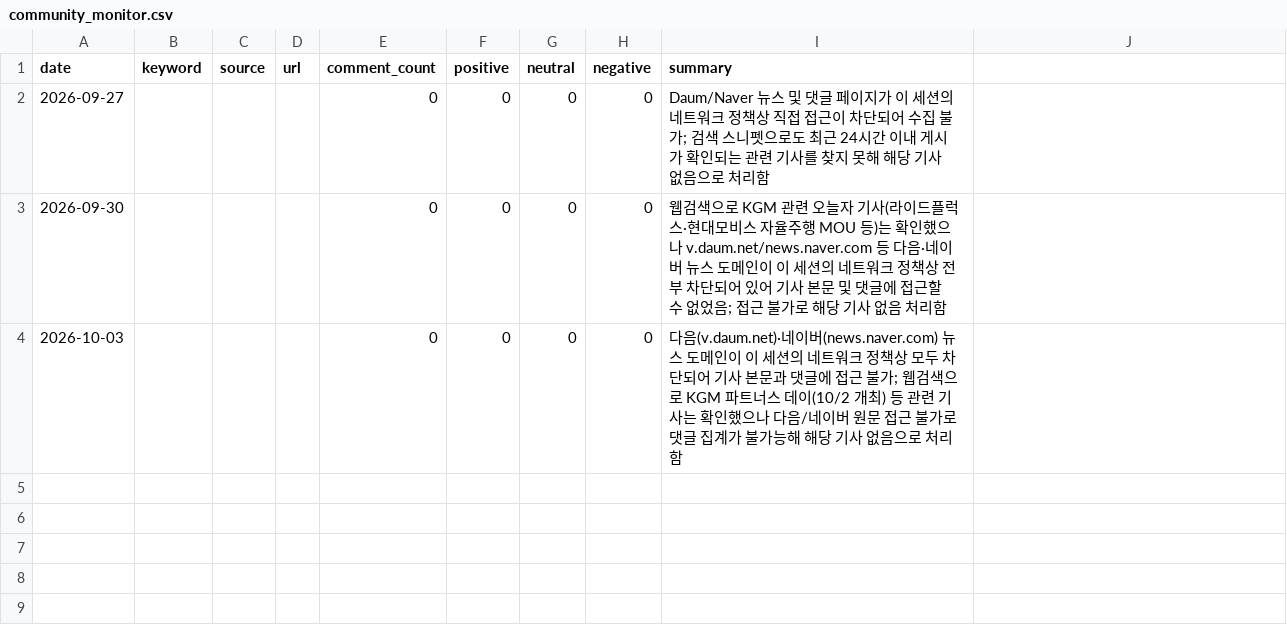
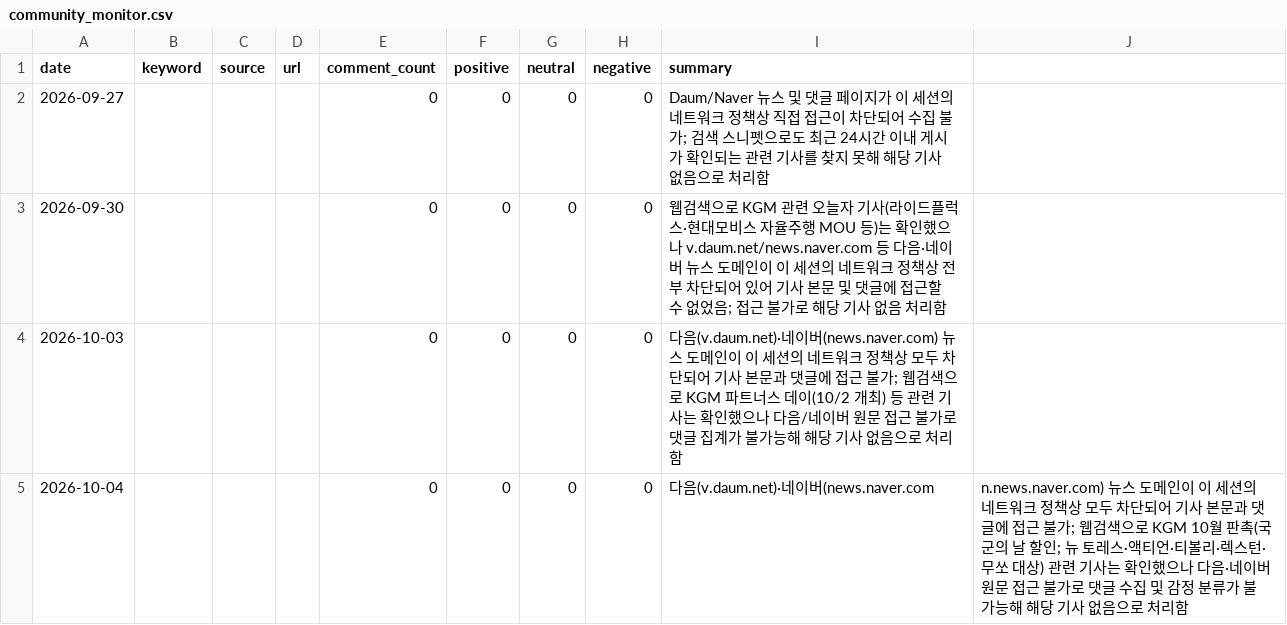
Before and after one commit to Pathfinder9901/MKT-Dashboard_pilot, a CSV file: community_monitor.csv, drawn as a sheet; the diff names each change by its address in the sheet, - before the commit and + after, or states it on an @@ line.

```diff
--- a/community_monitor.csv
+++ b/community_monitor.csv
+row 5: 2026-10-04 |  |  |  | 0 | 0 | 0 | 0 | 다음(v.daum.net)·네이버(news.naver.com | n.news.naver.com) 뉴스 도메인이 이 세션의 네트워크 정책상 모두 차단되어 기사 본문과 댓글에 접근 불가; 웹검색으로 KGM 10월 판촉(국군의 날 할인; 뉴 토레스·액티언·티볼리·렉스턴·무쏘 대상) 관련 기사는 확인했으나 다음·네이버 원문 접근 불가로 댓글 수집 및 감정 분류가 불가능해 해당 기사 없음으로 처리함
```
